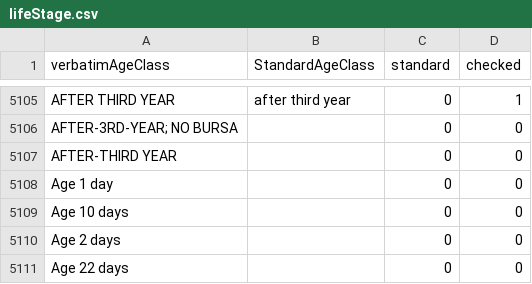
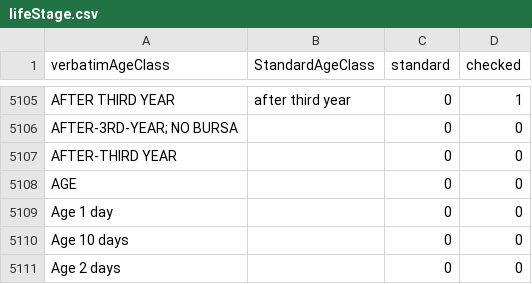
Before and after one commit to VertNet/DwCVocabs, a CSV file: vocabs/lifeStage.csv, drawn as a sheet; only a part is shown, gaps mark what is left out; the shorter side is filled out with more unchanged rows; the diff names each change by its address in the sheet, - before the commit and + after, or states it on an @@ line.

Commit message:
Additions from new TTU Mammal data.

```diff
--- a/vocabs/lifeStage.csv
+++ b/vocabs/lifeStage.csv
+row 5108: AGE |  | 0 | 0
```
Also changed, not shown: 1 other file.
